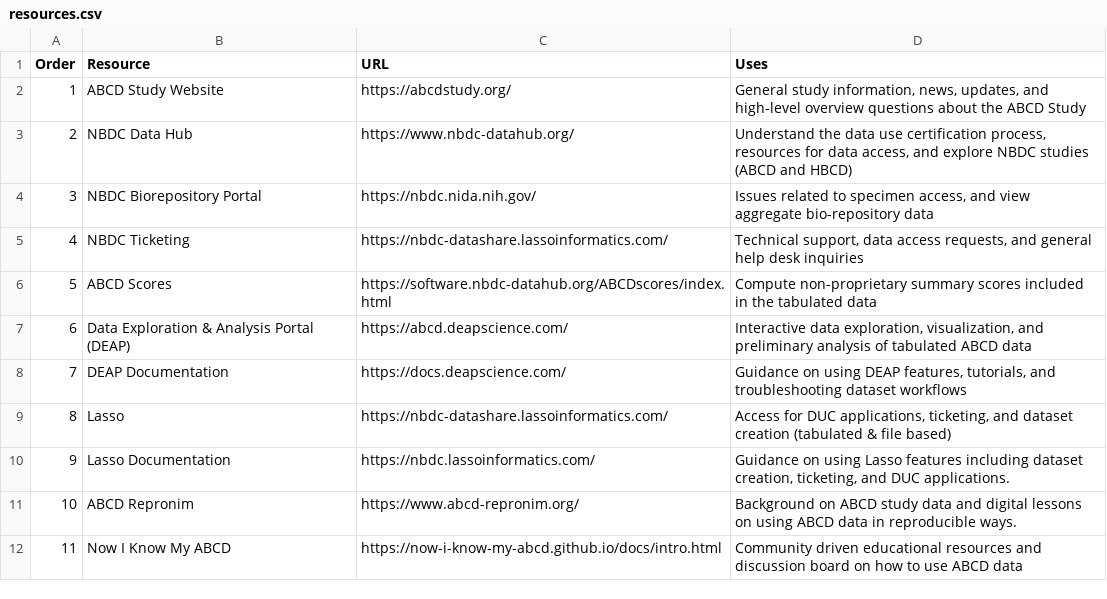
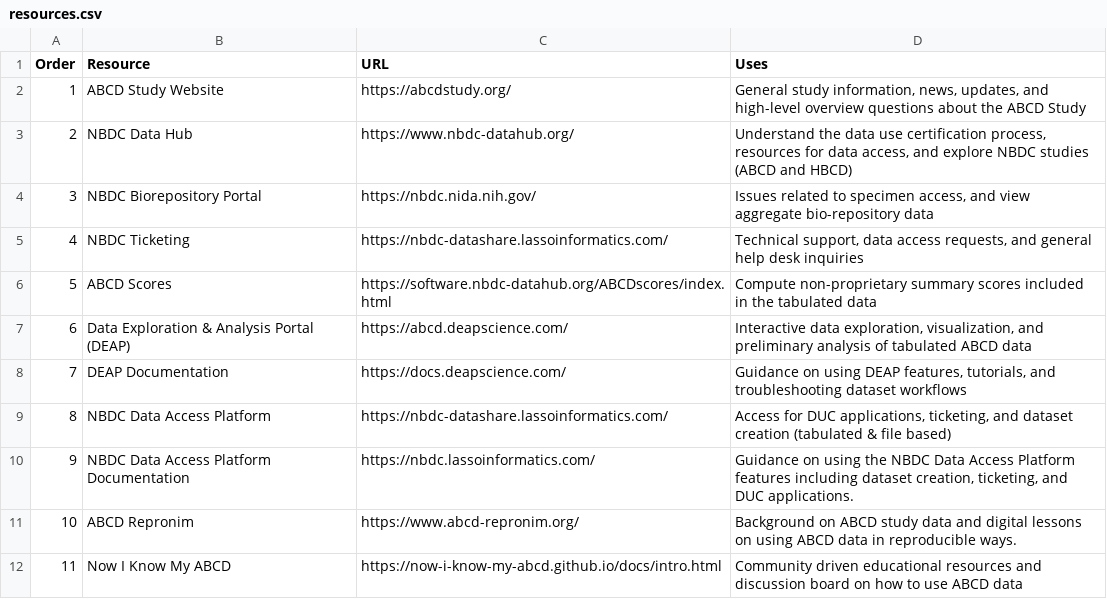
Before and after one commit to nbdc-datahub/abcd-docs, a CSV file: content/assets/tbl/info/resources.csv, drawn as a sheet.

```diff
--- a/content/assets/tbl/info/resources.csv
+++ b/content/assets/tbl/info/resources.csv
@@ -8,4 +8,4 @@
 7,DEAP Documentation,https://docs.deapscience.com/,"Guidance on using DEAP features, tutorials, and troubleshooting dataset workflows"
-8,Lasso,https://nbdc-datashare.lassoinformatics.com/,"Access for DUC applications, ticketing, and dataset creation (tabulated & file based) "
-9,Lasso Documentation,https://nbdc.lassoinformatics.com/,"Guidance on using Lasso features  including dataset creation, ticketing, and DUC applications. "
+8,NBDC Data Access Platform,https://nbdc-datashare.lassoinformatics.com/,"Access for DUC applications, ticketing, and dataset creation (tabulated & file based) "
+9,NBDC Data Access Platform Documentation,https://nbdc.lassoinformatics.com/,"Guidance on using the NBDC Data Access Platform features  including dataset creation, ticketing, and DUC applications. "
 10,ABCD Repronim,https://www.abcd-repronim.org/,Background on ABCD study data and digital lessons on using ABCD data in reproducible ways.
```
Also changed, not shown: content/assets/tbl/documentation/curation/nbdc_dd_dd.csv, content/assets/tbl/documentation/table_info.csv, 54 other files.
